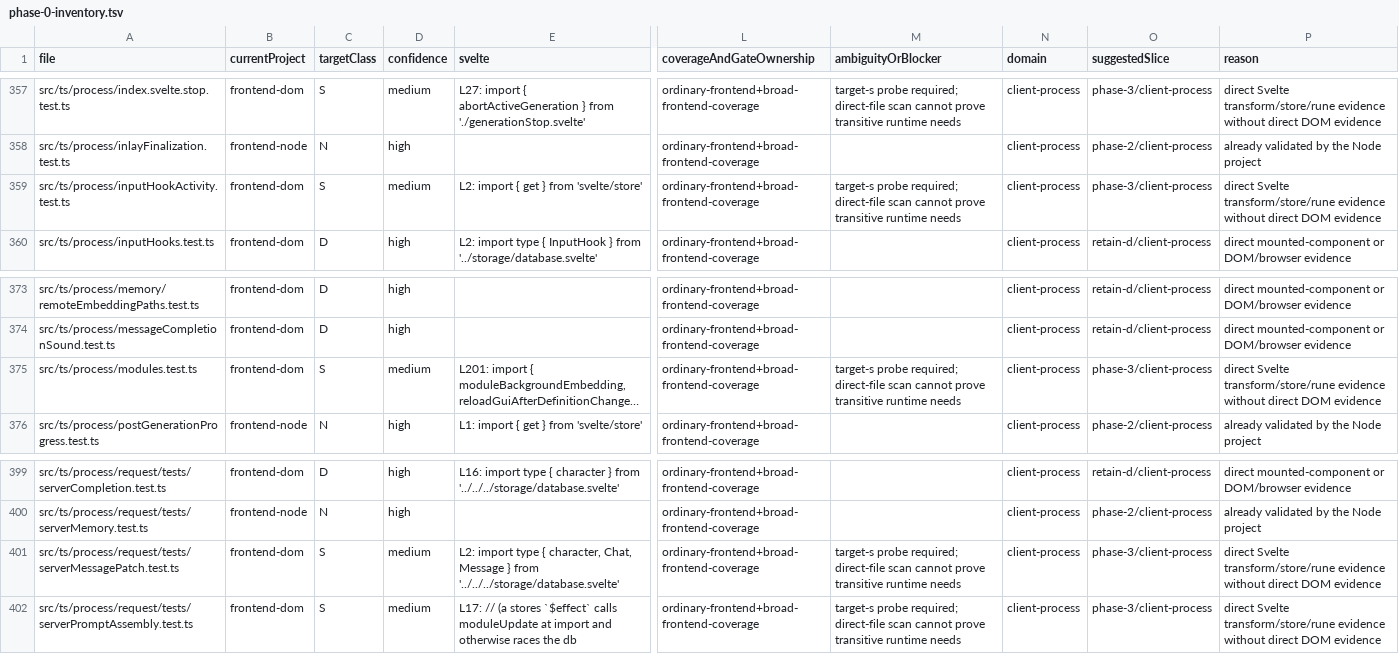
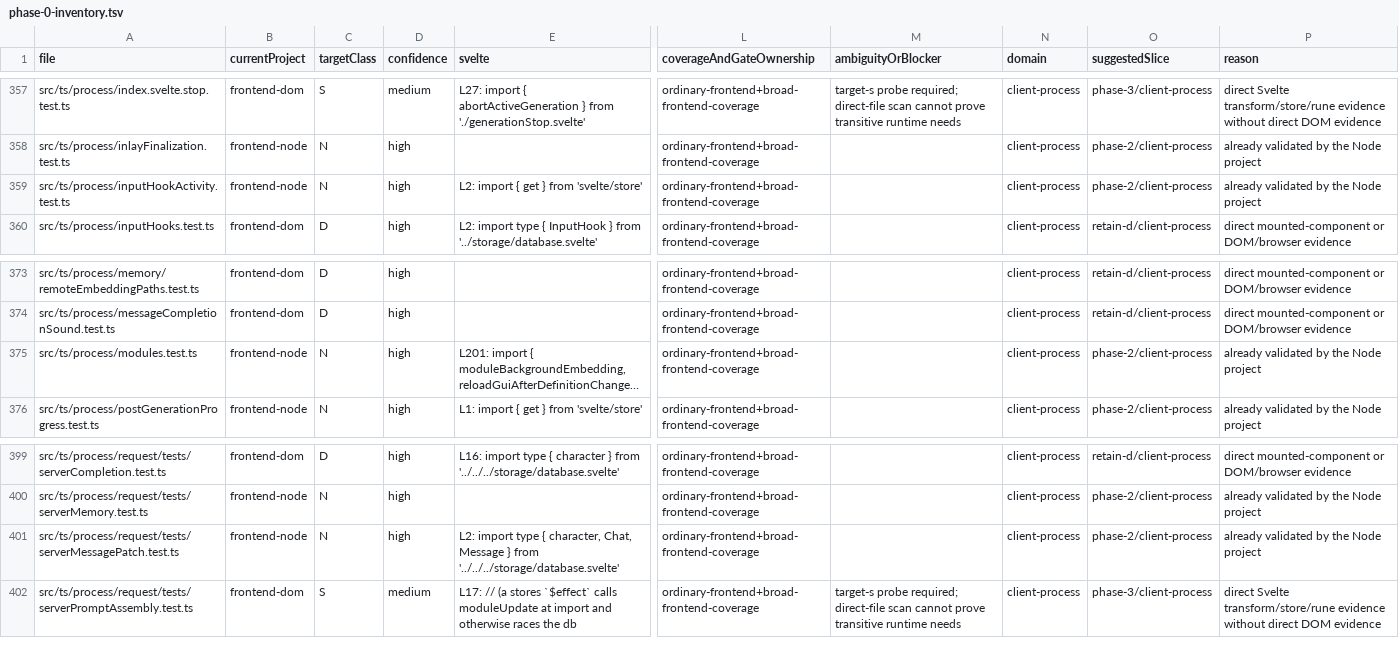
Before and after one commit to rhplus0831/RisuAI, a TSV file: docs/plan/frontend-test-architecture/phase-0-inventory.tsv, drawn as a sheet; only a part is shown, gaps mark what is left out; long unchanged cells end in …; the diff covers the shown part only; the diff names each change by its address in the sheet, - before the commit and + after, or states it on an @@ line.

```diff
--- a/docs/plan/frontend-test-architecture/phase-0-inventory.tsv
+++ b/docs/plan/frontend-test-architecture/phase-0-inventory.tsv
-B359 (currentProject): frontend-dom
+B359 (currentProject): frontend-node
-C359 (targetClass): S
+C359 (targetClass): N
-D359 (confidence): medium
+D359 (confidence): high
-M359 (ambiguityOrBlocker): target-s probe required; direct-file scan cannot prove transitive runtime needs
+M359 (ambiguityOrBlocker): (empty)
-O359 (suggestedSlice): phase-3/client-process
+O359 (suggestedSlice): phase-2/client-process
-P359 (reason): direct Svelte transform/store/rune evidence without direct DOM evidence
+P359 (reason): already validated by the Node project
-B375 (currentProject): frontend-dom
+B375 (currentProject): frontend-node
-C375 (targetClass): S
+C375 (targetClass): N
-D375 (confidence): medium
+D375 (confidence): high
-M375 (ambiguityOrBlocker): target-s probe required; direct-file scan cannot prove transitive runtime needs
+M375 (ambiguityOrBlocker): (empty)
-O375 (suggestedSlice): phase-3/client-process
+O375 (suggestedSlice): phase-2/client-process
-P375 (reason): direct Svelte transform/store/rune evidence without direct DOM evidence
+P375 (reason): already validated by the Node project
-B401 (currentProject): frontend-dom
+B401 (currentProject): frontend-node
-C401 (targetClass): S
+C401 (targetClass): N
-D401 (confidence): medium
+D401 (confidence): high
-M401 (ambiguityOrBlocker): target-s probe required; direct-file scan cannot prove transitive runtime needs
+M401 (ambiguityOrBlocker): (empty)
-O401 (suggestedSlice): phase-3/client-process
+O401 (suggestedSlice): phase-2/client-process
-P401 (reason): direct Svelte transform/store/rune evidence without direct DOM evidence
+P401 (reason): already validated by the Node project
```
Also changed, not shown: 48 edited cells elsewhere in this file, 5 other files.
